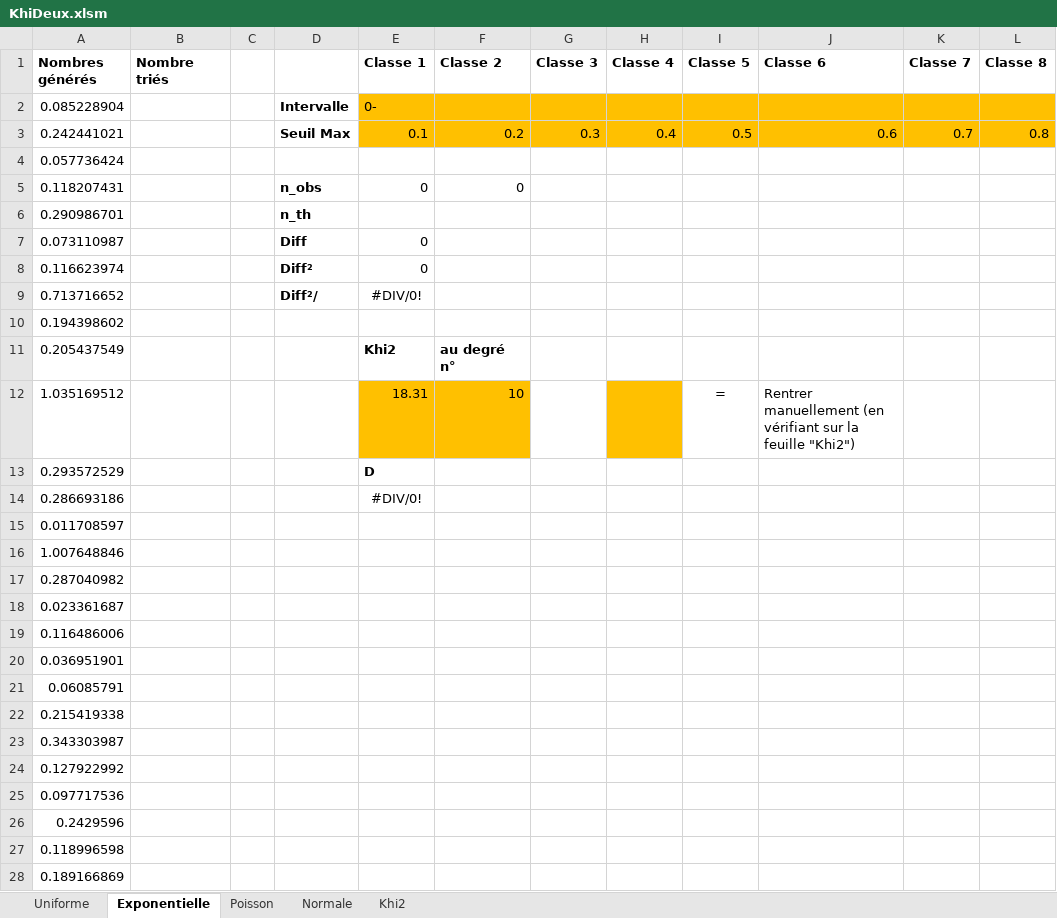
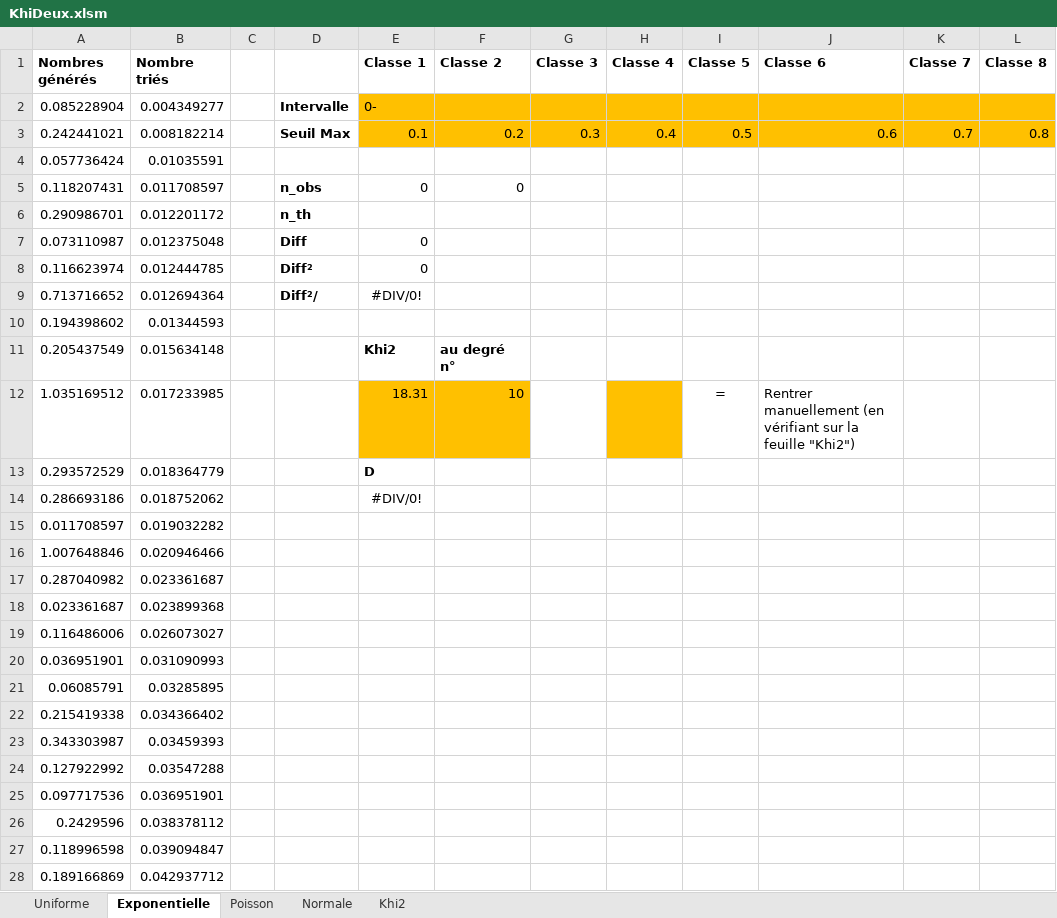
Before and after one commit to Skahorde/modelisationMaths, an Excel workbook: excel/KhiDeux.xlsm, sheet Exponentielle, drawn as a sheet; only a part is shown; values as stored, in another font and other column widths than the file's, no borders; charts and pictures and conditional formats not drawn; the diff covers the shown part only; the diff names each change by its address in the sheet, - before the commit and + after, or states it on an @@ line.

```diff
--- a/excel/KhiDeux.xlsm (sheet Exponentielle)
+++ b/excel/KhiDeux.xlsm (sheet Exponentielle)
-B2 (Nombre triés): (empty)
+B2 (Nombre triés): 0.004349277
-B3 (Nombre triés): (empty)
+B3 (Nombre triés): 0.008182214
-B4 (Nombre triés): (empty)
+B4 (Nombre triés): 0.01035591
-B5 (Nombre triés): (empty)
+B5 (Nombre triés): 0.011708597
-B6 (Nombre triés): (empty)
+B6 (Nombre triés): 0.012201172
-B7 (Nombre triés): (empty)
+B7 (Nombre triés): 0.012375048
-B8 (Nombre triés): (empty)
+B8 (Nombre triés): 0.012444785
-B9 (Nombre triés): (empty)
+B9 (Nombre triés): 0.012694364
-B10 (Nombre triés): (empty)
+B10 (Nombre triés): 0.01344593
-B11 (Nombre triés): (empty)
+B11 (Nombre triés): 0.015634148
-B12 (Nombre triés): (empty)
+B12 (Nombre triés): 0.017233985
-B13 (Nombre triés): (empty)
+B13 (Nombre triés): 0.018364779
-B14 (Nombre triés): (empty)
+B14 (Nombre triés): 0.018752062
-B15 (Nombre triés): (empty)
+B15 (Nombre triés): 0.019032282
-B16 (Nombre triés): (empty)
+B16 (Nombre triés): 0.020946466
-B17 (Nombre triés): (empty)
+B17 (Nombre triés): 0.023361687
-B18 (Nombre triés): (empty)
+B18 (Nombre triés): 0.023899368
-B19 (Nombre triés): (empty)
+B19 (Nombre triés): 0.026073027
-B20 (Nombre triés): (empty)
+B20 (Nombre triés): 0.031090993
-B21 (Nombre triés): (empty)
+B21 (Nombre triés): 0.03285895
-B22 (Nombre triés): (empty)
+B22 (Nombre triés): 0.034366402
-B23 (Nombre triés): (empty)
+B23 (Nombre triés): 0.03459393
-B24 (Nombre triés): (empty)
+B24 (Nombre triés): 0.03547288
-B25 (Nombre triés): (empty)
+B25 (Nombre triés): 0.036951901
-B26 (Nombre triés): (empty)
+B26 (Nombre triés): 0.038378112
-B27 (Nombre triés): (empty)
+B27 (Nombre triés): 0.039094847
-B28 (Nombre triés): (empty)
+B28 (Nombre triés): 0.042937712
```
Also changed, not shown: 273 edited cells elsewhere in this sheet, sheet Khi2, charts or pictures, 6 other files.
